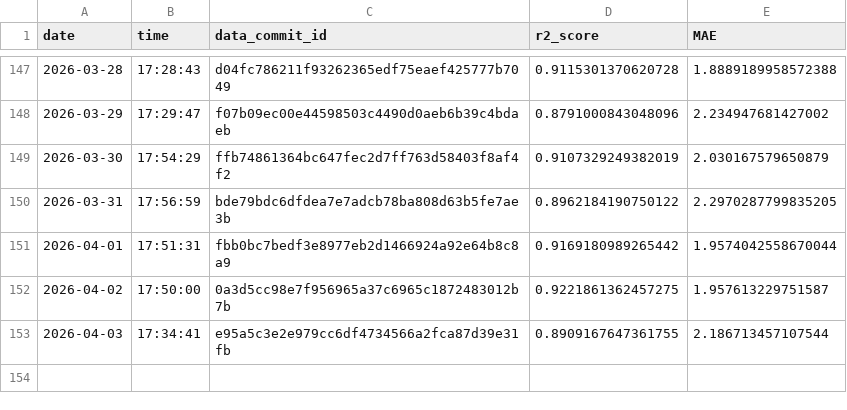
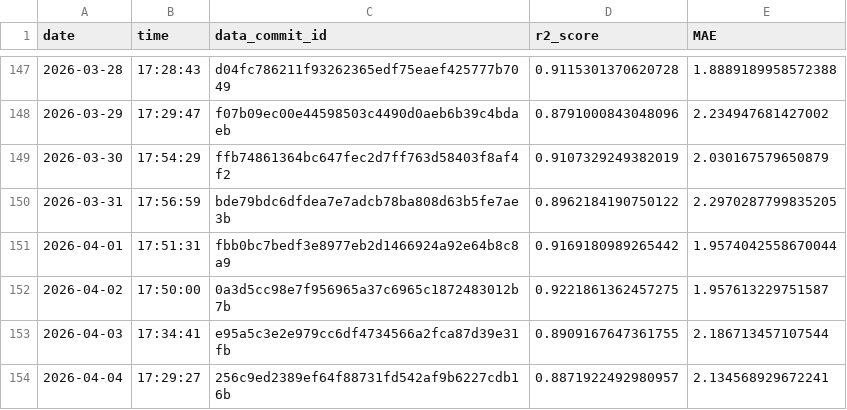
Before and after one commit to Markus-Ehrlich/MLGS, a CSV file: logs/modelTrainingLog.csv, drawn as a sheet; only a part is shown, gaps mark what is left out; the diff names each change by its address in the sheet, - before the commit and + after, or states it on an @@ line.

```diff
--- a/logs/modelTrainingLog.csv
+++ b/logs/modelTrainingLog.csv
+row 154: 2026-04-04 | 17:29:27 | 256c9ed2389ef64f88731fd542af9b6227cdb16b | 0.8871922492980957 | 2.134568929672241
```
Also changed, not shown: 2 other files.
